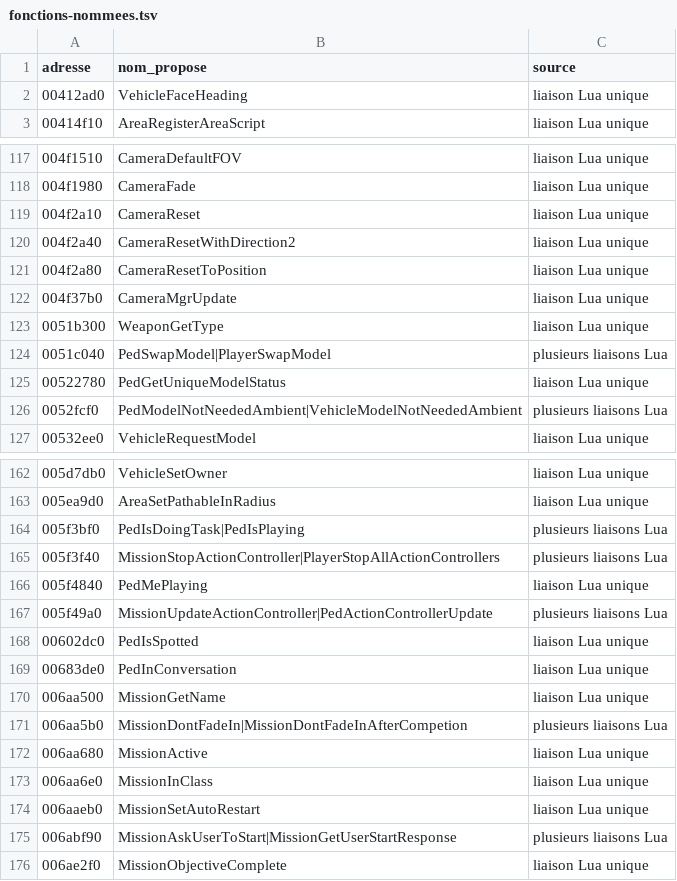
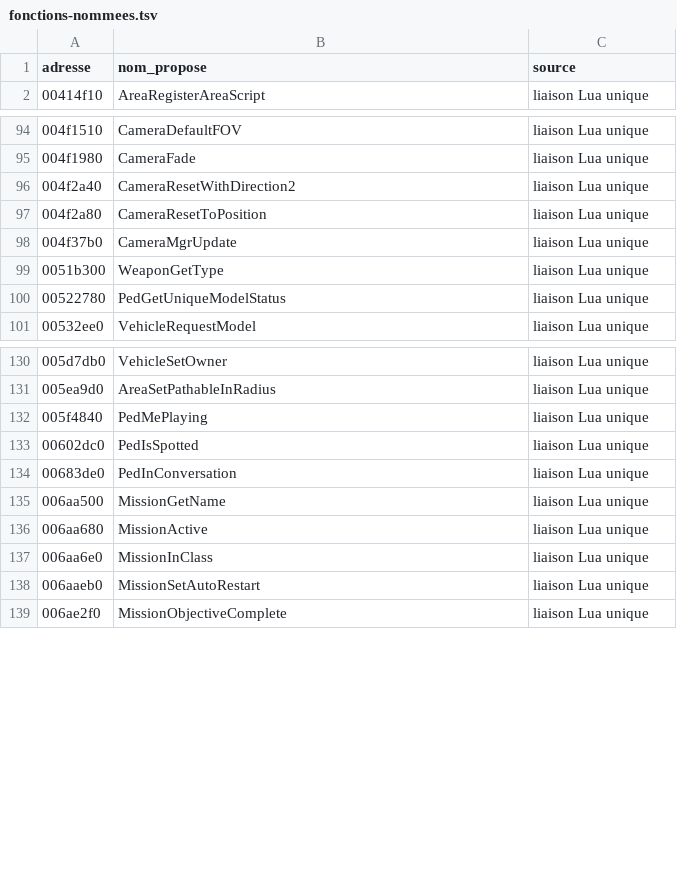
Before and after one commit to LiquidSnake0/bully-re, a TSV file: docs/fonctions-nommees.tsv, drawn as a sheet; only a part is shown, gaps mark what is left out; the diff covers the shown part only.

```diff
--- a/docs/fonctions-nommees.tsv
+++ b/docs/fonctions-nommees.tsv
@@ -1,3 +1,2 @@
 adresse	nom_propose	source
-00412ad0	VehicleFaceHeading	liaison Lua unique
 00414f10	AreaRegisterAreaScript	liaison Lua unique
@@ -118,3 +95,2 @@ adresse	nom_propose	source
 004f1980	CameraFade	liaison Lua unique
-004f2a10	CameraReset	liaison Lua unique
 004f2a40	CameraResetWithDirection2	liaison Lua unique
@@ -123,5 +99,3 @@ adresse	nom_propose	source
 0051b300	WeaponGetType	liaison Lua unique
-0051c040	PedSwapModel|PlayerSwapModel	plusieurs liaisons Lua
 00522780	PedGetUniqueModelStatus	liaison Lua unique
-0052fcf0	PedModelNotNeededAmbient|VehicleModelNotNeededAmbient	plusieurs liaisons Lua
 00532ee0	VehicleRequestModel	liaison Lua unique
@@ -163,6 +131,3 @@ adresse	nom_propose	source
 005ea9d0	AreaSetPathableInRadius	liaison Lua unique
-005f3bf0	PedIsDoingTask|PedIsPlaying	plusieurs liaisons Lua
-005f3f40	MissionStopActionController|PlayerStopAllActionControllers	plusieurs liaisons Lua
 005f4840	PedMePlaying	liaison Lua unique
-005f49a0	MissionUpdateActionController|PedActionControllerUpdate	plusieurs liaisons Lua
 00602dc0	PedIsSpotted	liaison Lua unique
@@ -170,3 +135,2 @@ adresse	nom_propose	source
 006aa500	MissionGetName	liaison Lua unique
-006aa5b0	MissionDontFadeIn|MissionDontFadeInAfterCompetion	plusieurs liaisons Lua
 006aa680	MissionActive	liaison Lua unique
@@ -174,3 +138,2 @@ adresse	nom_propose	source
 006aaeb0	MissionSetAutoRestart	liaison Lua unique
-006abf90	MissionAskUserToStart|MissionGetUserStartResponse	plusieurs liaisons Lua
 006ae2f0	MissionObjectiveComplete	liaison Lua unique
```
Also changed, not shown: 6 added rows, 17 removed rows and 14 moved rows elsewhere in this file, 4 other files.
